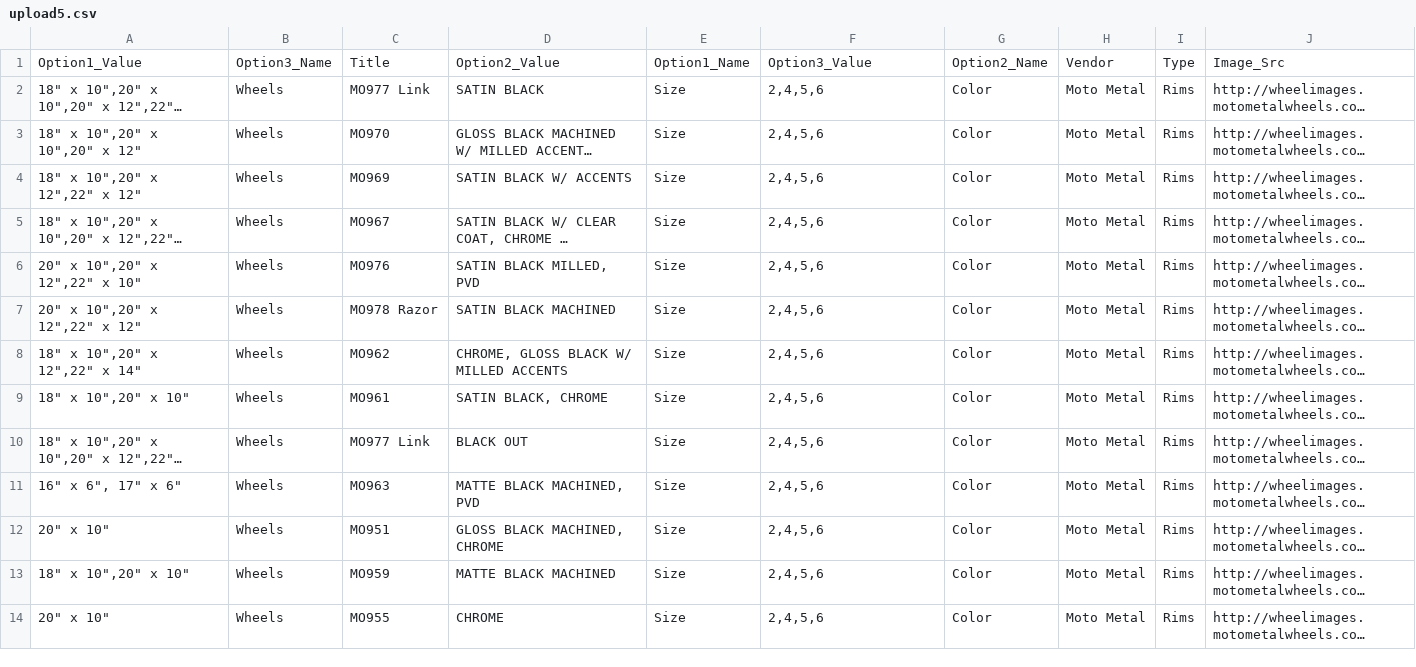
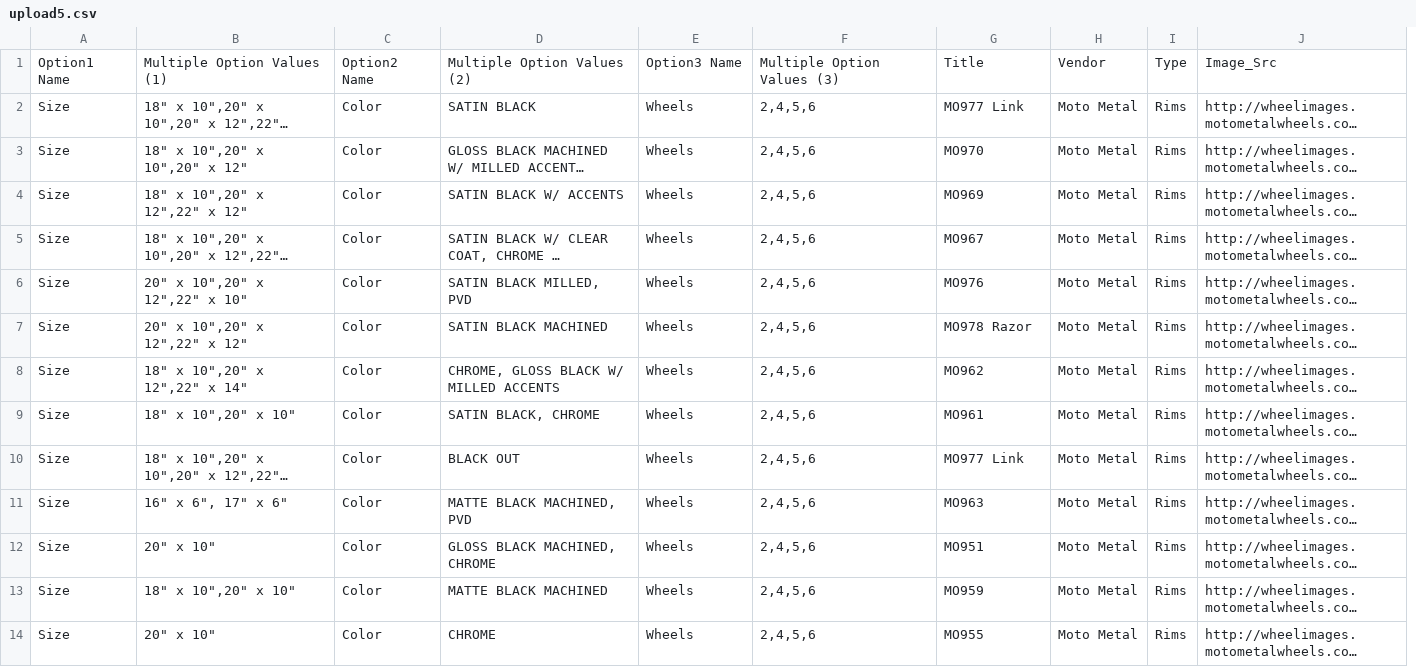
Before and after one commit to NateRiehl/Python-Web-Scrapers, a CSV file: Car Data Scrapers/motometalScraper/upload5.csv, drawn as a sheet; only a part is shown; long unchanged cells end in …; removed rows and columns are numbered as before the commit, all else as after; the diff covers the shown part only; the diff names each change by its address in the sheet, - before the commit and + after, or states it on an @@ line.

Commit message:
Fuel Offroad scraper added

```diff
--- a/Car Data Scrapers/motometalScraper/upload5.csv
+++ b/Car Data Scrapers/motometalScraper/upload5.csv
+column A, rows 2-14: all Size
-column B, rows 2-14: all Wheels
-row 1: Option1_Value | Option3_Name | Title | Option2_Value | Option1_Name | Option3_Value | Option2_Name | Vendor | Type | Image_Src
+row 1: Option1 Name | Multiple Option Values (1) | Option2 Name | Multiple Option Values (2) | Option3 Name | Multiple Option Values (3) | Title | Vendor | Type | Image_Src
-C2: MO977 Link
+C2: Color
-E2:E14: Size
+E2:E14: Wheels
-G2: Color
+G2: MO977 Link
-C3: MO970
+C3: Color
-G3: Color
+G3: MO970
-C4: MO969
+C4: Color
-G4: Color
+G4: MO969
-C5: MO967
+C5: Color
-G5: Color
+G5: MO967
-C6: MO976
+C6: Color
-G6: Color
+G6: MO976
-C7: MO978 Razor
+C7: Color
-G7: Color
+G7: MO978 Razor
-C8: MO962
+C8: Color
-G8: Color
+G8: MO962
-C9: MO961
+C9: Color
-G9: Color
+G9: MO961
-C10: MO977 Link
+C10: Color
-G10: Color
+G10: MO977 Link
-C11: MO963
+C11: Color
-G11: Color
+G11: MO963
-C12: MO951
+C12: Color
-G12: Color
+G12: MO951
-C13: MO959
+C13: Color
-G13: Color
+G13: MO959
-C14: MO955
+C14: Color
-G14: Color
+G14: MO955
```
Also changed, not shown: 15 edited cells elsewhere in this file, 33 other files.
